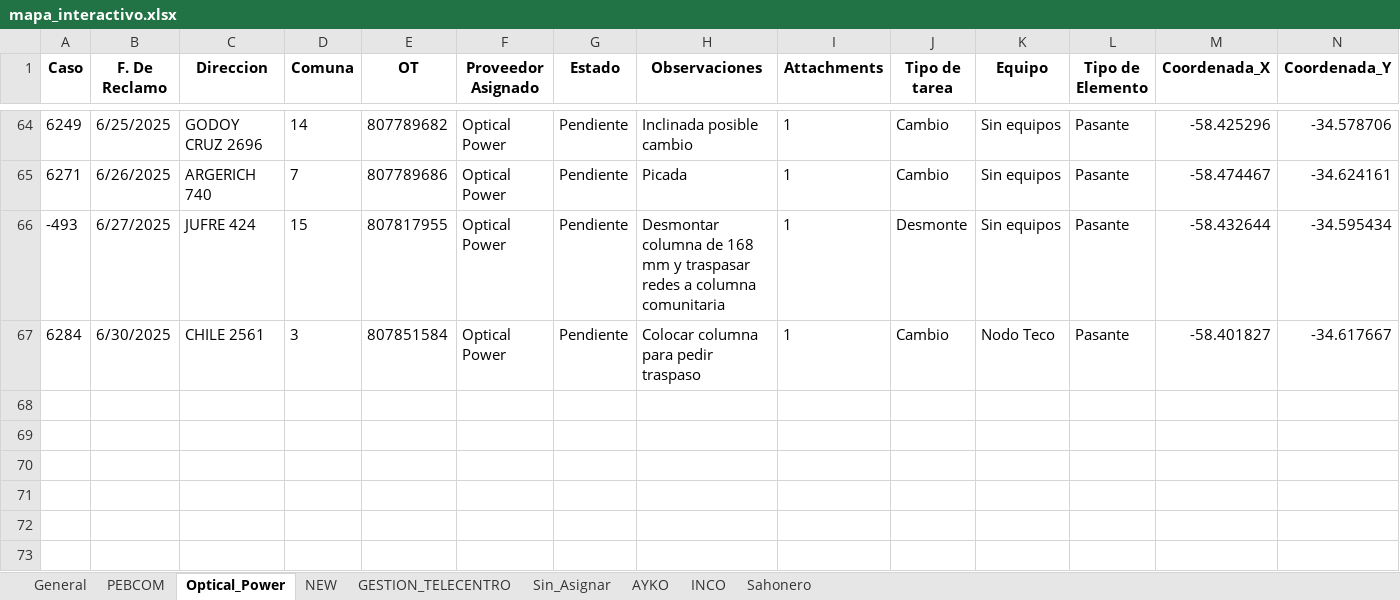
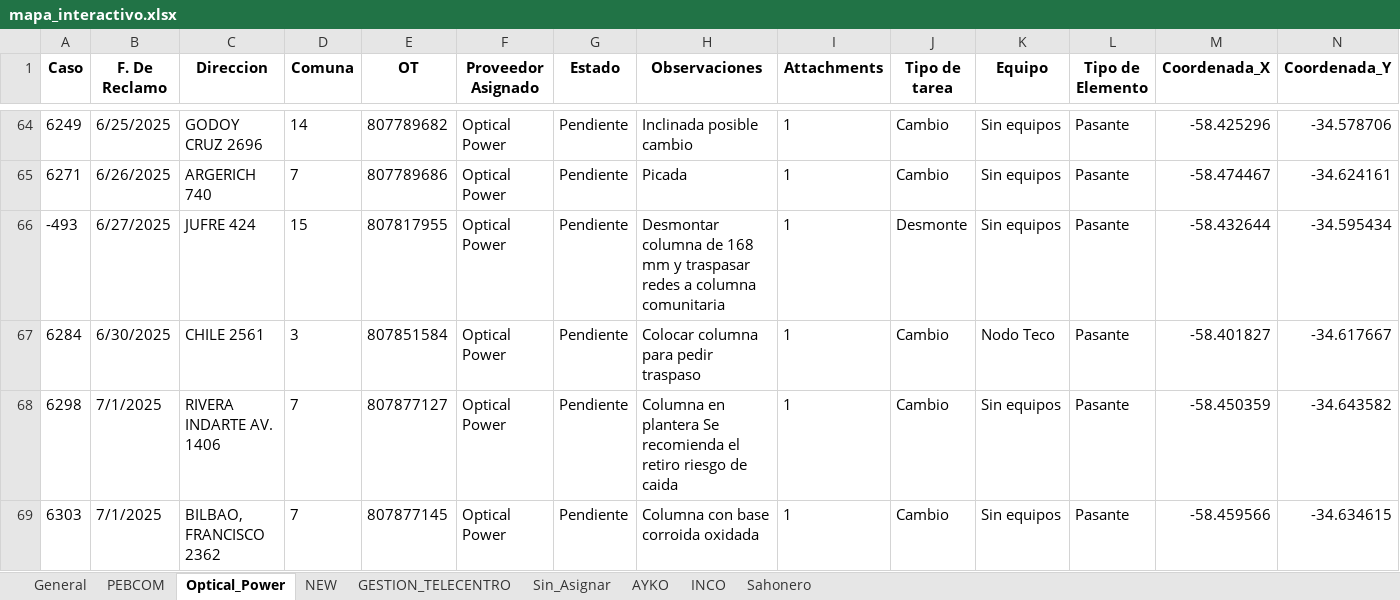
Before and after one commit to riv1matias/mi-repositorio, an Excel workbook: mapa_interactivo.xlsx, sheet Optical_Power, drawn as a sheet; only a part is shown, gaps mark what is left out; values as stored, in another font and other column widths than the file's, no borders; the diff names each change by its address in the sheet, - before the commit and + after, or states it on an @@ line.

```diff
--- a/mapa_interactivo.xlsx (sheet Optical_Power)
+++ b/mapa_interactivo.xlsx (sheet Optical_Power)
+row 68: 6298 | 7/1/2025 | RIVERA INDARTE AV. 1406 | 7 | 807877127 | Optical Power | Pendiente | Columna en plantera Se recomienda el retiro riesgo de caida | 1 | Cambio | Sin equipos | Pasante | -58.450359 | -34.643582
+row 69: 6303 | 7/1/2025 | BILBAO, FRANCISCO 2362 | 7 | 807877145 | Optical Power | Pendiente | Columna con base corroida oxidada | 1 | Cambio | Sin equipos | Pasante | -58.459566 | -34.634615
```
Also changed, not shown: sheet General, sheet AYKO, sheet INCO, sheet NEW, 1 other file.
